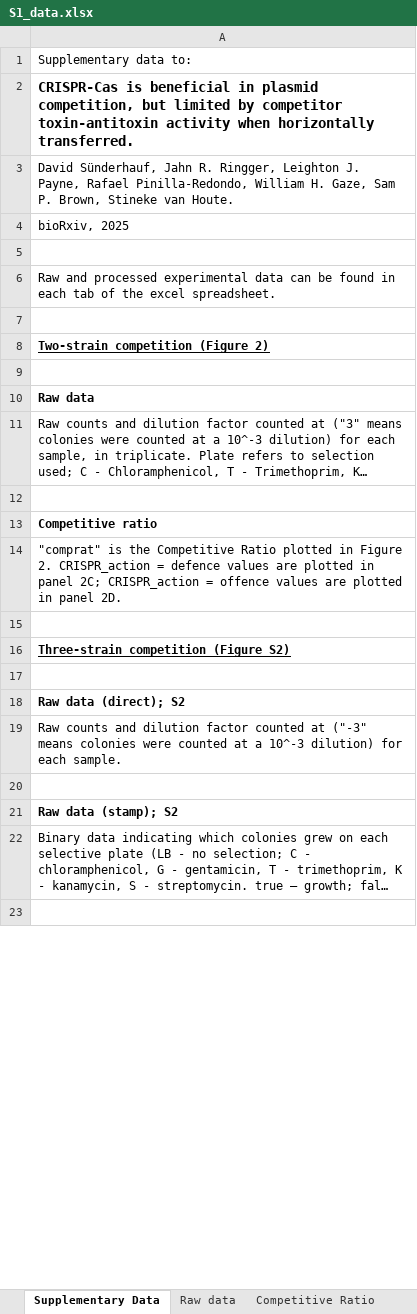
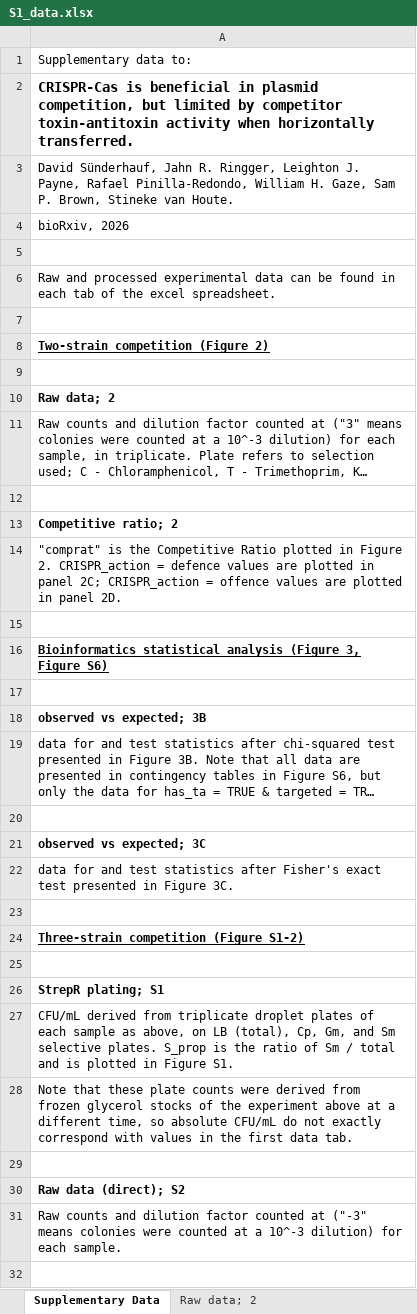
Before and after one commit to davvi36/PlasComp, an Excel workbook: Modelling_Experimental/S1_data.xlsx, sheet Supplementary Data, drawn as a sheet; only a part is shown; the shorter side is filled out with more unchanged rows; long unchanged cells end in …; values as stored, in another font and other column widths than the file's, no borders; the diff covers the shown part only; the diff names each change by its address in the sheet, - before the commit and + after, or states it on an @@ line.

```diff
--- a/Modelling_Experimental/S1_data.xlsx (sheet Supplementary Data)
+++ b/Modelling_Experimental/S1_data.xlsx (sheet Supplementary Data)
-sheet tab: Raw data
+sheet tab: Raw data; 2
-A4: bioRxiv, 2025
+A4: bioRxiv, 2026
-A10: Raw data
+A10: Raw data; 2
-A13: Competitive ratio
+A13: Competitive ratio; 2
-A16: Three-strain competition (Figure S2)
+A16: Bioinformatics statistical analysis (Figure 3, Figure S6)
+row 17: (empty)
+row 18: observed vs expected; 3B
-row 62: data for and test statistics after chi-s…
+row 19: data for and test statistics after chi-s…
+row 20: (empty)
+row 21: observed vs expected; 3C
-row 65: data for and test statistics after Fishe…
+row 22: data for and test statistics after Fishe…
+row 23: (empty)
+row 24: Three-strain competition (Figure S1-2)
+row 25: (empty)
+row 26: StrepR plating; S1
-row 28: CFU/mL derived from triplicate droplet p…
+row 27: CFU/mL derived from triplicate droplet p…
-row 29: Note that these plate counts were derive…
+row 28: Note that these plate counts were derive…
```
Also changed, not shown: 4 added rows, 10 removed rows, 1 moved row and 8 edited cells elsewhere in this sheet, other sheet tabs, 1 other file.
